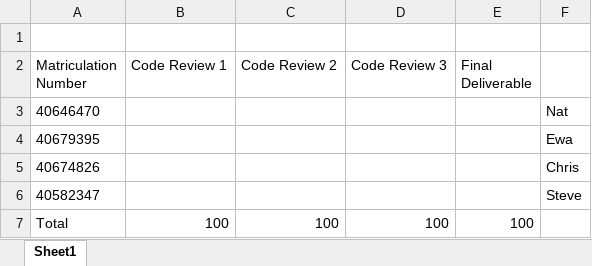
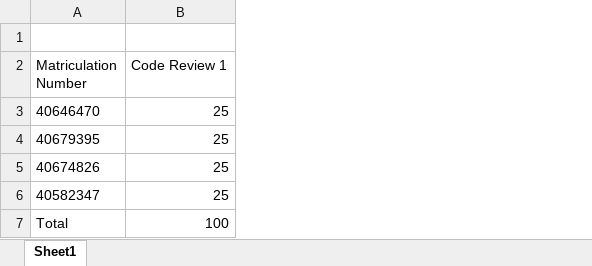
Before and after one commit to Neut-40646470/CourseWork-GroupE, an Excel workbook: Docs/Group E Individual team members contribution.xlsx, sheet Sheet1, drawn as a sheet; values as stored, in another font and other column widths than the file's, no borders; the diff names each change by its address in the sheet, - before the commit and + after, or states it on an @@ line.

Commit message:
Code Review 1 update

```diff
--- a/Docs/Group E Individual team members contribution.xlsx (sheet Sheet1)
+++ b/Docs/Group E Individual team members contribution.xlsx (sheet Sheet1)
@@ column C (Code Review 2) hidden, row 7: 100 @@
@@ column D (Code Review 3) hidden, row 7: 100 @@
@@ column E (Final Deliverable) hidden, row 7: 100 @@
@@ column F hidden, rows 3-6: Nat | Ewa | Chris | Steve @@
-B3:B6 (Code Review 1): (empty)
+B3:B6 (Code Review 1): 25
```
